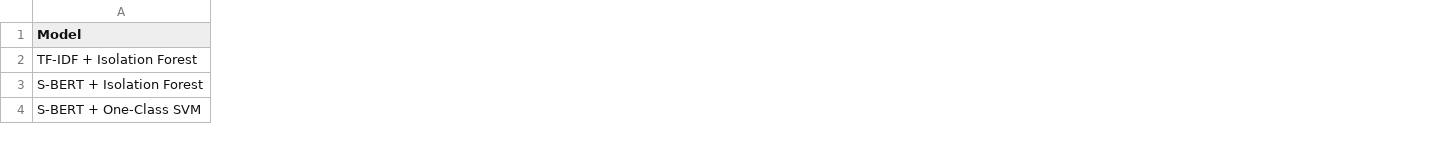
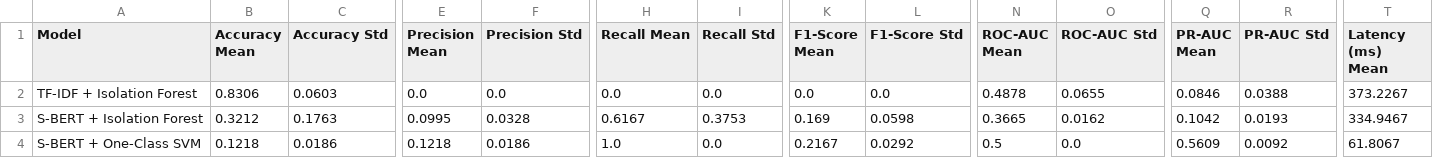
Before and after one commit to PAVANI2511/semantic_anamoly, a CSV file: outputs/benchmarks/benchmark_results.csv, drawn as a sheet; only a part is shown, gaps mark what is left out; the diff covers the shown part only; the diff names each change by its address in the sheet, - before the commit and + after, or states it on an @@ line.

```diff
--- a/outputs/benchmarks/benchmark_results.csv
+++ b/outputs/benchmarks/benchmark_results.csv
+column B (Accuracy Mean), rows 2-4: 0.8306 | 0.3212 | 0.1218
+column C (Accuracy Std), rows 2-4: 0.0603 | 0.1763 | 0.0186
+column E (Precision Mean), rows 2-4: 0.0 | 0.0995 | 0.1218
+column F (Precision Std), rows 2-4: 0.0 | 0.0328 | 0.0186
+column H (Recall Mean), rows 2-4: 0.0 | 0.6167 | 1.0
+column I (Recall Std), rows 2-4: 0.0 | 0.3753 | 0.0
+column K (F1-Score Mean), rows 2-4: 0.0 | 0.169 | 0.2167
+column L (F1-Score Std), rows 2-4: 0.0 | 0.0598 | 0.0292
+column N (ROC-AUC Mean), rows 2-4: 0.4878 | 0.3665 | 0.5
+column O (ROC-AUC Std), rows 2-4: 0.0655 | 0.0162 | 0.0
+column Q (PR-AUC Mean), rows 2-4: 0.0846 | 0.1042 | 0.5609
+column R (PR-AUC Std), rows 2-4: 0.0388 | 0.0193 | 0.0092
+column T (Latency (ms) Mean), rows 2-4: 373.2267 | 334.9467 | 61.8067
```
Also changed, not shown: 2 added rows, 2 removed rows, 1 added column, 5 removed columns and 28 edited cells elsewhere in this file, outputs/benchmarks/ablation_results.csv, 25 other files.
